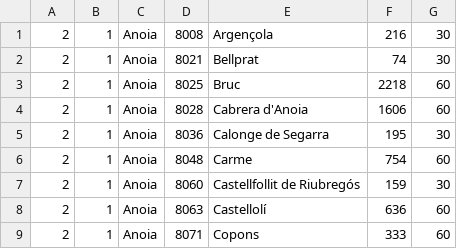
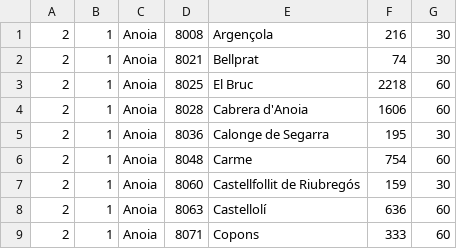
Before and after one commit to Arnaldopower/CaixaEnginyersRoutes, a TSV file: input.tsv, drawn as a sheet; only a part is shown.

```diff
--- a/input.tsv
+++ b/input.tsv
@@ -2,3 +2,3 @@
 2	1	Anoia	8021	Bellprat	74	30
-2	1	Anoia	8025	Bruc	2218	60
+2	1	Anoia	8025	El Bruc	2218	60
 2	1	Anoia	8028	Cabrera d'Anoia	1606	60
```
Also changed, not shown: 4 other files.
